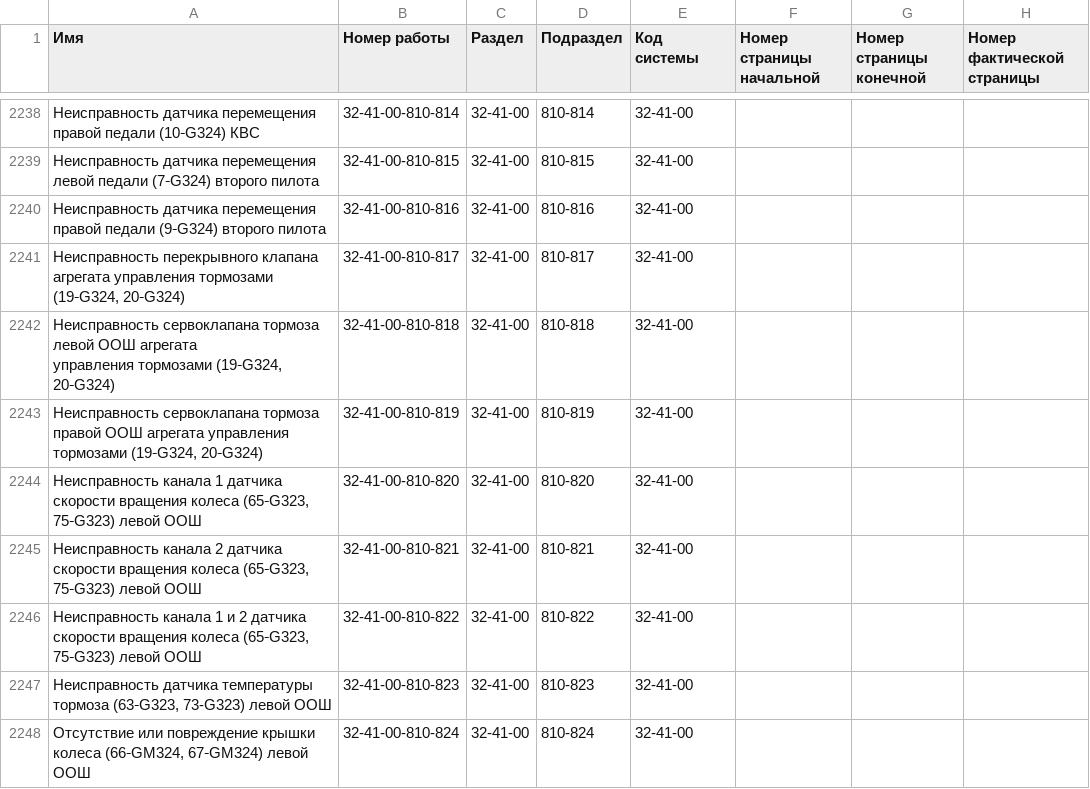
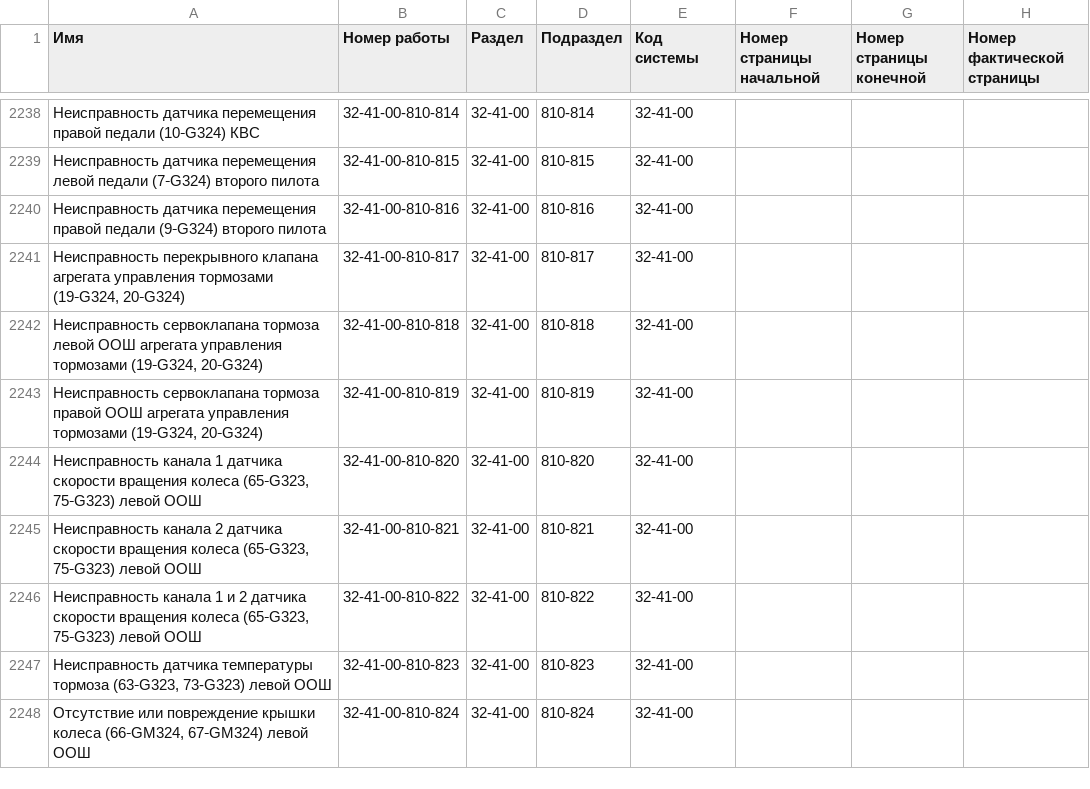
Before and after one commit to Altair-AI/avia-back, a CSV file: resources/csv/operations.csv, drawn as a sheet; only a part is shown, gaps mark what is left out; the diff covers the shown part only; the diff names each change by its address in the sheet, - before the commit and + after, or states it on an @@ line.

Commit message:
Fixed operations.csv

```diff
--- a/resources/csv/operations.csv
+++ b/resources/csv/operations.csv
-A2242 (Имя): …(19‑G324, 20‑G324)
+A2242 (Имя): …(19‑G324, 20‑G324)
```
Also changed, not shown: 12 edited cells elsewhere in this file.
